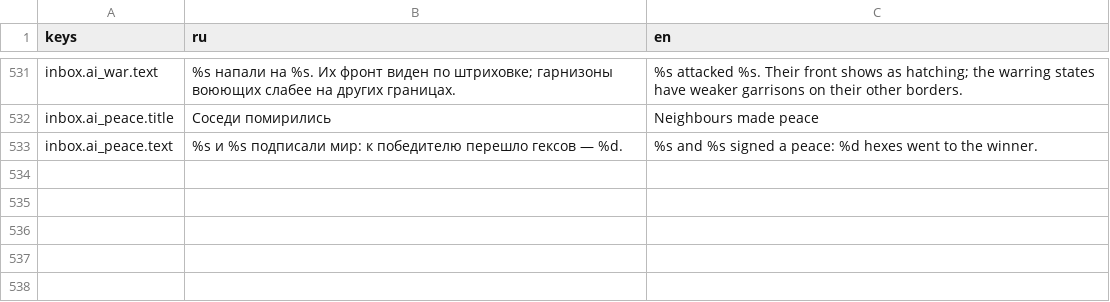
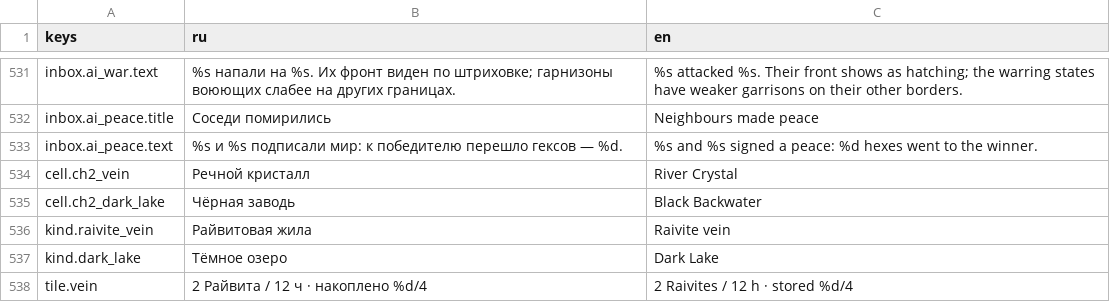
Before and after one commit to kaboomenko/Raivon, a CSV file: game/locale/strings.csv, drawn as a sheet; only a part is shown, gaps mark what is left out.

```diff
--- a/game/locale/strings.csv
+++ b/game/locale/strings.csv
@@ -533 +533,6 @@ inbox.ai_peace.title,Соседи помирились,Neighbours made peace
 inbox.ai_peace.text,"%s и %s подписали мир: к победителю перешло гексов — %d.","%s and %s signed a peace: %d hexes went to the winner."
+cell.ch2_vein,Речной кристалл,River Crystal
+cell.ch2_dark_lake,Чёрная заводь,Black Backwater
+kind.raivite_vein,Райвитовая жила,Raivite vein
+kind.dark_lake,Тёмное озеро,Dark Lake
+tile.vein,"2 Райвита / 12 ч · накоплено %d/4","2 Raivites / 12 h · stored %d/4"
```
Also changed, not shown: 9 other files.
